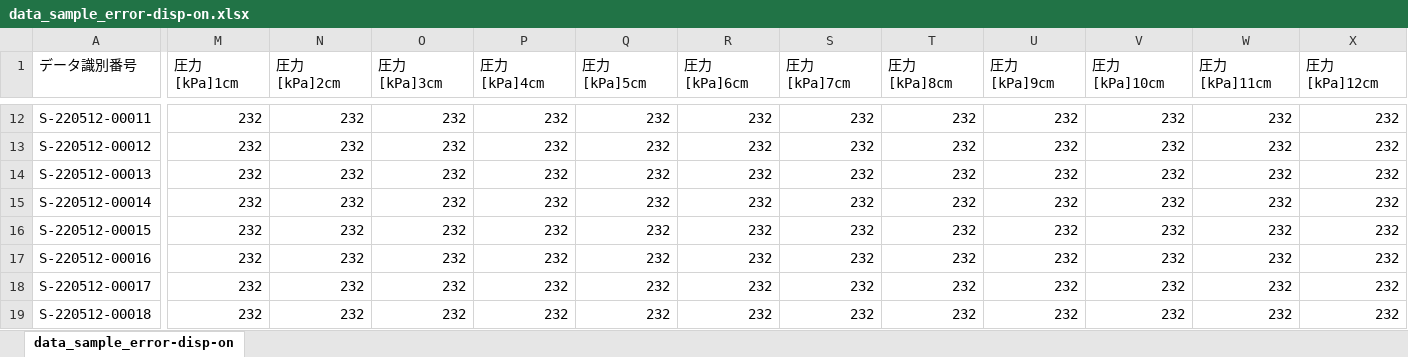
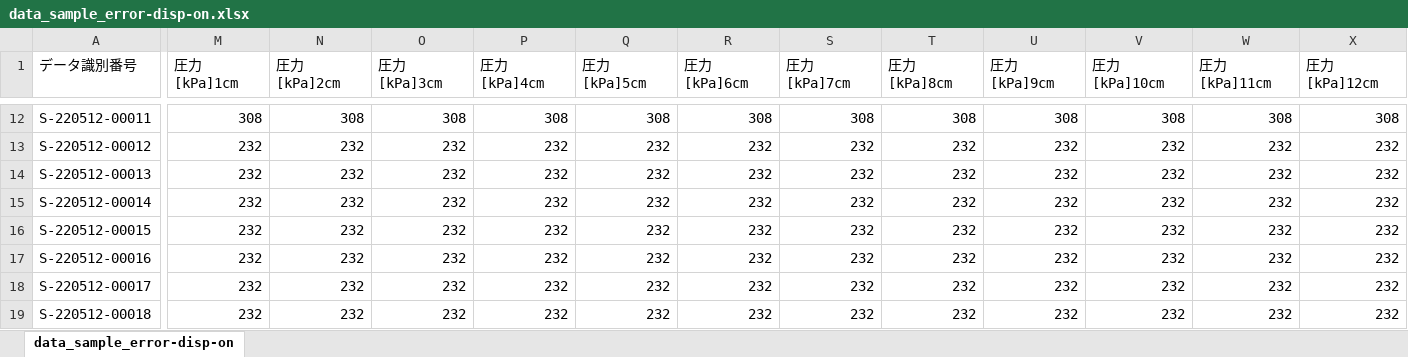
Before and after one commit to yoshiyukiminami/python, an Excel workbook: service/data_sample_error-disp-on.xlsx, sheet data_sample_error-disp-on, drawn as a sheet; only a part is shown, gaps mark what is left out; values as stored, in another font and other column widths than the file's, no borders; conditional formats not drawn; the diff covers the shown part only; the diff names each change by its address in the sheet, - before the commit and + after, or states it on an @@ line.

```diff
--- a/service/data_sample_error-disp-on.xlsx (sheet data_sample_error-disp-on)
+++ b/service/data_sample_error-disp-on.xlsx (sheet data_sample_error-disp-on)
-M12 (圧力[kPa]1cm): 232
+M12 (圧力[kPa]1cm): 308
-N12 (圧力[kPa]2cm): 232
+N12 (圧力[kPa]2cm): 308
-O12 (圧力[kPa]3cm): 232
+O12 (圧力[kPa]3cm): 308
-P12 (圧力[kPa]4cm): 232
+P12 (圧力[kPa]4cm): 308
-Q12 (圧力[kPa]5cm): 232
+Q12 (圧力[kPa]5cm): 308
-R12 (圧力[kPa]6cm): 232
+R12 (圧力[kPa]6cm): 308
-S12 (圧力[kPa]7cm): 232
+S12 (圧力[kPa]7cm): 308
-T12 (圧力[kPa]8cm): 232
+T12 (圧力[kPa]8cm): 308
-U12 (圧力[kPa]9cm): 232
+U12 (圧力[kPa]9cm): 308
-V12 (圧力[kPa]10cm): 232
+V12 (圧力[kPa]10cm): 308
-W12 (圧力[kPa]11cm): 232
+W12 (圧力[kPa]11cm): 308
-X12 (圧力[kPa]12cm): 232
+X12 (圧力[kPa]12cm): 308
```
Also changed, not shown: 69 edited cells elsewhere in this sheet, 2 other files.
